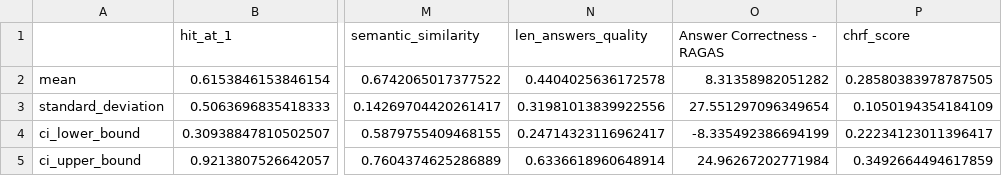
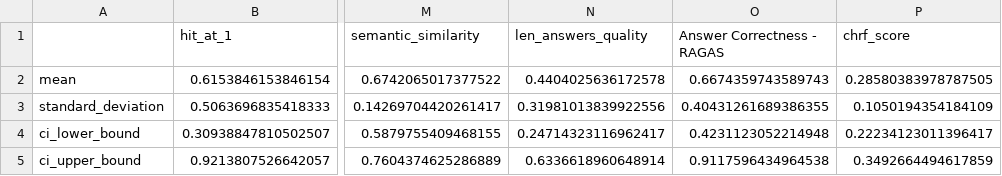
Before and after one commit to epfl-si/polylex-chatbot, a CSV file: experiment/rag_experiment/20260616_164451_collection_Mistral-Small-3.2-24B-Instruct-2506/df_stats.csv, drawn as a sheet; only a part is shown, gaps mark what is left out; the diff names each change by its address in the sheet, - before the commit and + after, or states it on an @@ line.

```diff
--- a/experiment/rag_experiment/20260616_164451_collection_Mistral-Small-3.2-24B-Instruct-2506/df_stats.csv
+++ b/experiment/rag_experiment/20260616_164451_collection_Mistral-Small-3.2-24B-Instruct-2506/df_stats.csv
-O2 (Answer Correctness - RAGAS): 8.31358982051282
+O2 (Answer Correctness - RAGAS): 0.6674359743589743
-O3 (Answer Correctness - RAGAS): 27.551297096349654
+O3 (Answer Correctness - RAGAS): 0.40431261689386355
-O4 (Answer Correctness - RAGAS): -8.335492386694199
+O4 (Answer Correctness - RAGAS): 0.4231123052214948
-O5 (Answer Correctness - RAGAS): 24.96267202771984
+O5 (Answer Correctness - RAGAS): 0.9117596434964538
```
Also changed, not shown: experiment/rag_experiment/20260616_164451_collection_Mistral-Small-3.2-24B-Instruct-2506/df_scores_ordered.csv, experiment/rag_experiment/20260616_164451_collection_Mistral-Small-3.2-24B-Instruct-2506/kendall_matrix_ground_truth_vs_generated.csv, 5 other files.
